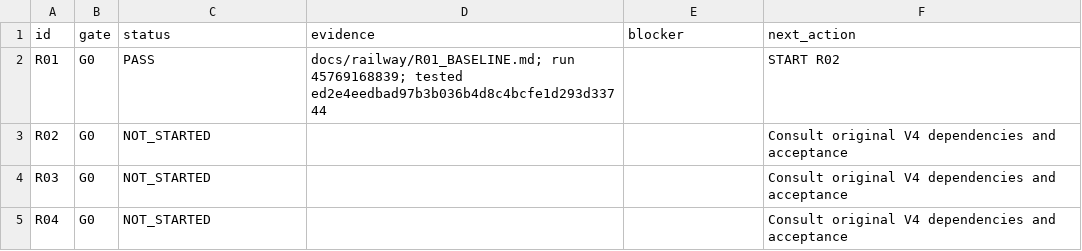
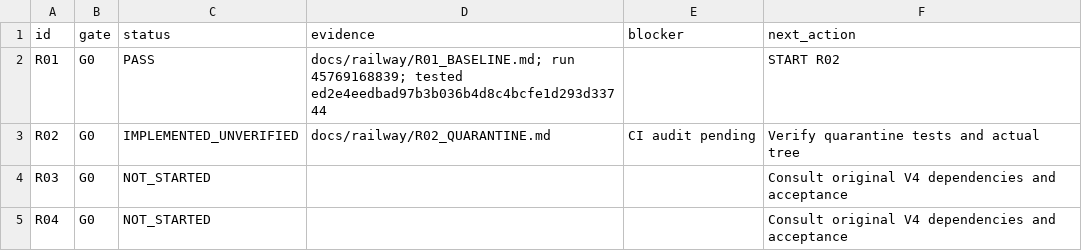
Before and after one commit to S2zxx0zxx/Railway-Ceo-, a CSV file: docs/railway/EXECUTION_LEDGER.csv, drawn as a sheet; only a part is shown.

Commit message:
R02: quarantine reference material and enforce asset provenance audit

```diff
--- a/docs/railway/EXECUTION_LEDGER.csv
+++ b/docs/railway/EXECUTION_LEDGER.csv
@@ -2,3 +2,3 @@ id,gate,status,evidence,blocker,next_action
 R01,G0,PASS,docs/railway/R01_BASELINE.md; run 45769168839; tested ed2e4eedbad97b3b036b4d8c4bcfe1d293d33744,,START R02
-R02,G0,NOT_STARTED,,,Consult original V4 dependencies and acceptance
+R02,G0,IMPLEMENTED_UNVERIFIED,docs/railway/R02_QUARANTINE.md,CI audit pending,Verify quarantine tests and actual tree
 R03,G0,NOT_STARTED,,,Consult original V4 dependencies and acceptance
```
Also changed, not shown: 9 other files.
